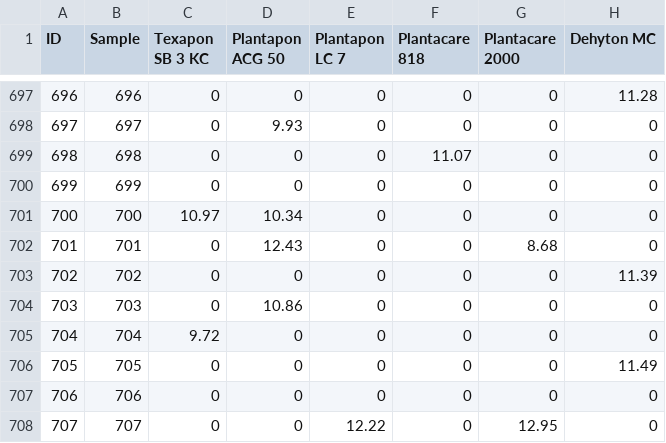
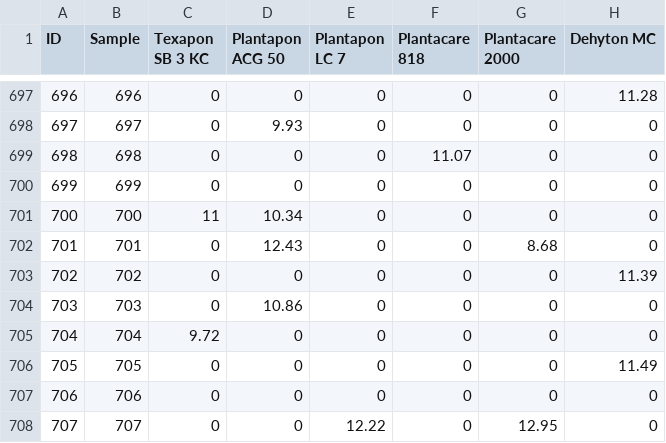
Before and after one commit to AniketChitre/formulations-prep, a CSV file: DoE_csv/MasterDataset_OT_DoE_2407-0308-2023.csv, drawn as a sheet; only a part is shown, gaps mark what is left out; the diff names each change by its address in the sheet, - before the commit and + after, or states it on an @@ line.

```diff
--- a/DoE_csv/MasterDataset_OT_DoE_2407-0308-2023.csv
+++ b/DoE_csv/MasterDataset_OT_DoE_2407-0308-2023.csv
-C701 (Texapon SB 3 KC): 10.97
+C701 (Texapon SB 3 KC): 11
```
Also changed, not shown: 7 other files.
